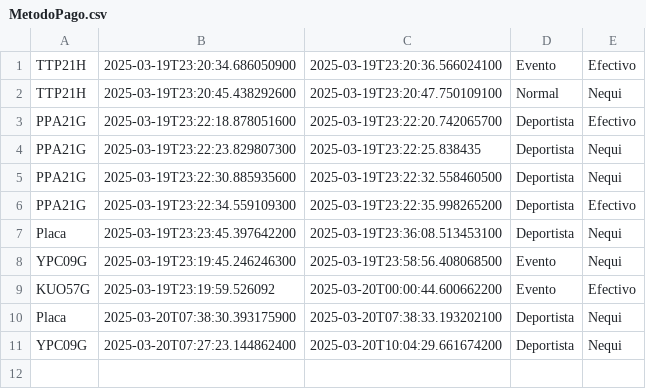
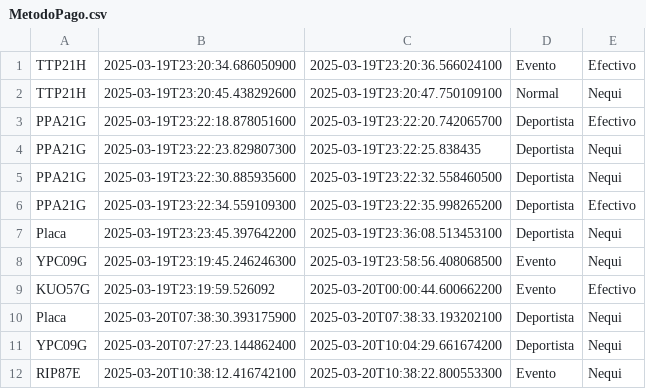
Before and after one commit to jesusBeltran79/ParqueaderoPROG, a CSV file: data/MetodoPago.csv, drawn as a sheet; the diff names each change by its address in the sheet, - before the commit and + after, or states it on an @@ line.

```diff
--- a/data/MetodoPago.csv
+++ b/data/MetodoPago.csv
+row 12: RIP87E | 2025-03-20T10:38:12.416742100 | 2025-03-20T10:38:22.800553300 | Evento | Nequi
```
Also changed, not shown: data/Moto.csv, 13 other files.
